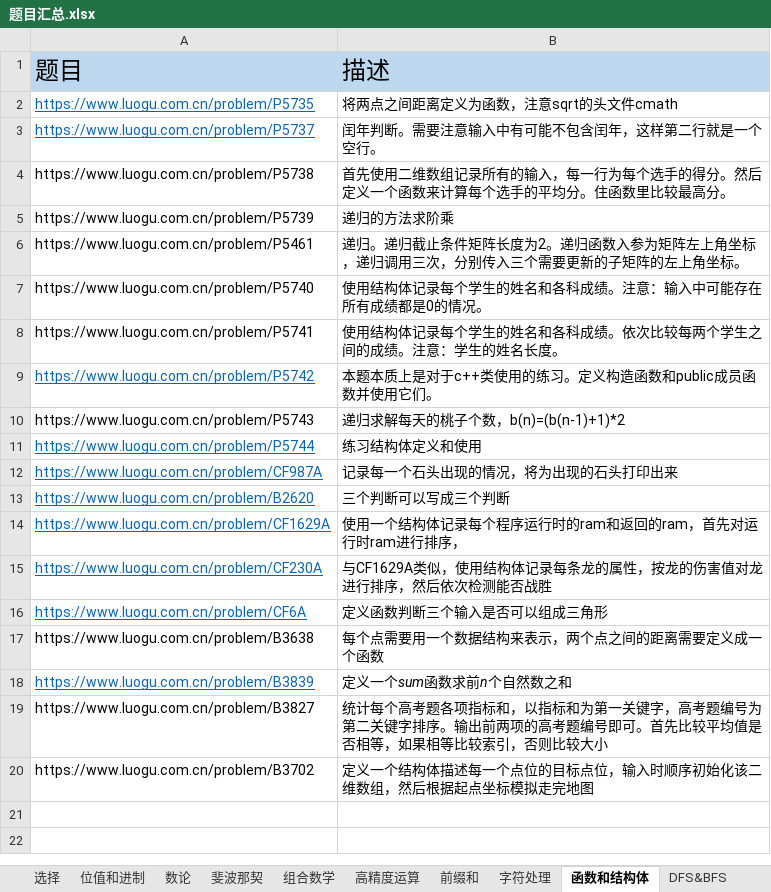
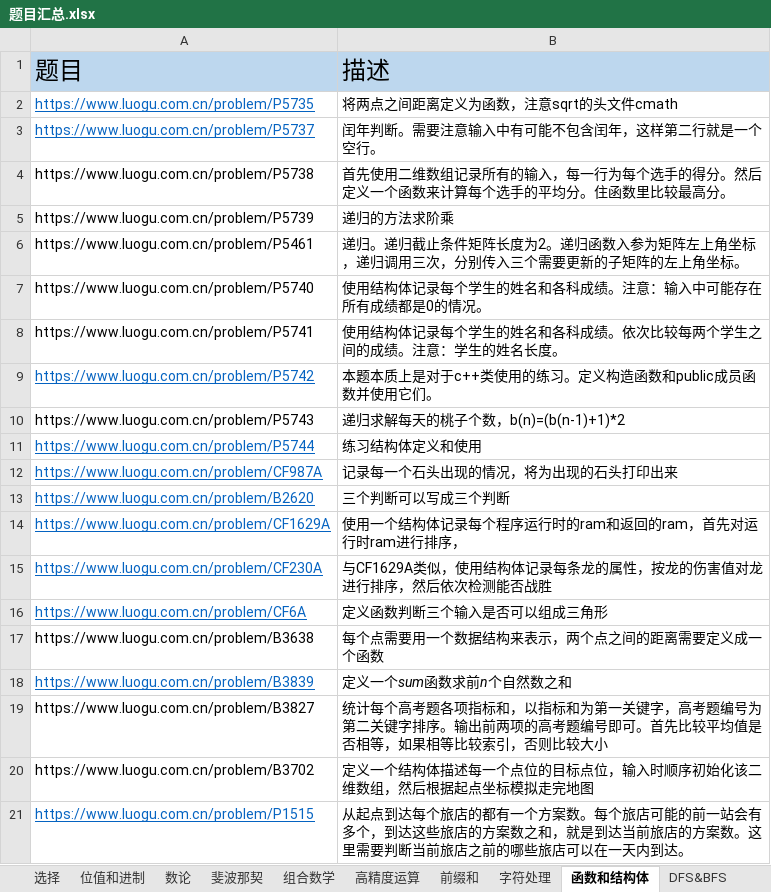
Before and after one commit to samuelzq/cpp_lesson, an Excel workbook: 题目汇总.xlsx, sheet 函数和结构体, drawn as a sheet; values as stored, in another font and other column widths than the file's, no borders; the diff names each change by its address in the sheet, - before the commit and + after, or states it on an @@ line.

```diff
--- a/题目汇总.xlsx (sheet 函数和结构体)
+++ b/题目汇总.xlsx (sheet 函数和结构体)
+row 21: https://www.luogu.com.cn/problem/P1515 | 从起点到达每个旅店的都有一个方案数。每个旅店可能的前一站会有多个，到达这些旅店的方案数之和，就是到达当前旅店的方案数。这里需要判断当前旅店之前的哪些旅店可以在一天内到达。
```
Also changed, not shown: sheet 递推, sheet 斐波那契, sheet 字符处理, charts or pictures, 8 other files.
